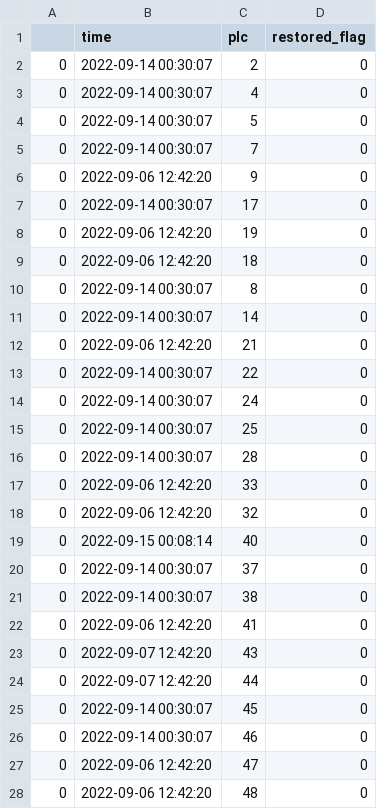
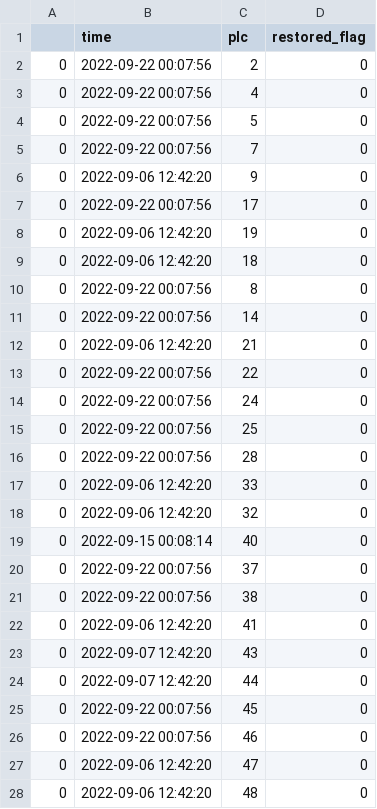
Before and after one commit to Yu-Qing-Zheng/Auto-detection-for-batteries-in-storage-systems, a CSV file: plcid_list/plc_list.csv, drawn as a sheet; only a part is shown; the diff covers the shown part only.

```diff
--- a/plcid_list/plc_list.csv
+++ b/plcid_list/plc_list.csv
@@ -1,17 +1,17 @@
 ,time,plc,restored_flag
-0,2022-09-14 00:30:07,2,0
-0,2022-09-14 00:30:07,4,0
-0,2022-09-14 00:30:07,5,0
-0,2022-09-14 00:30:07,7,0
+0,2022-09-22 00:07:56,2,0
+0,2022-09-22 00:07:56,4,0
+0,2022-09-22 00:07:56,5,0
+0,2022-09-22 00:07:56,7,0
 0,2022-09-06 12:42:20,9,0
-0,2022-09-14 00:30:07,17,0
+0,2022-09-22 00:07:56,17,0
 0,2022-09-06 12:42:20,19,0
 0,2022-09-06 12:42:20,18,0
-0,2022-09-14 00:30:07,8,0
-0,2022-09-14 00:30:07,14,0
+0,2022-09-22 00:07:56,8,0
+0,2022-09-22 00:07:56,14,0
 0,2022-09-06 12:42:20,21,0
-0,2022-09-14 00:30:07,22,0
-0,2022-09-14 00:30:07,24,0
-0,2022-09-14 00:30:07,25,0
-0,2022-09-14 00:30:07,28,0
+0,2022-09-22 00:07:56,22,0
+0,2022-09-22 00:07:56,24,0
+0,2022-09-22 00:07:56,25,0
+0,2022-09-22 00:07:56,28,0
 0,2022-09-06 12:42:20,33,0
@@ -19,4 +19,4 @@
 0,2022-09-15 00:08:14,40,0
-0,2022-09-14 00:30:07,37,0
-0,2022-09-14 00:30:07,38,0
+0,2022-09-22 00:07:56,37,0
+0,2022-09-22 00:07:56,38,0
 0,2022-09-06 12:42:20,41,0
@@ -24,4 +24,4 @@
 0,2022-09-07 12:42:20,44,0
-0,2022-09-14 00:30:07,45,0
-0,2022-09-14 00:30:07,46,0
+0,2022-09-22 00:07:56,45,0
+0,2022-09-22 00:07:56,46,0
 0,2022-09-06 12:42:20,47,0
```
Also changed, not shown: 4 edited cells elsewhere in this file, 5 other files.
